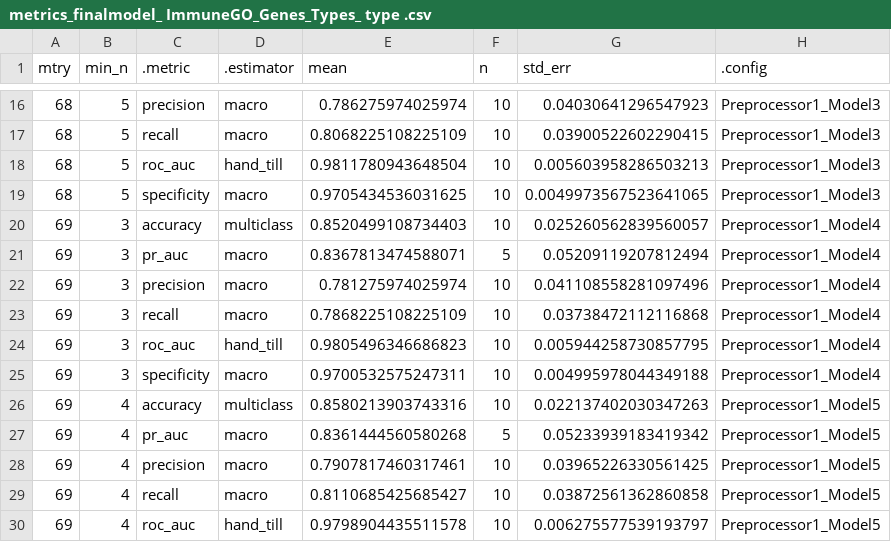
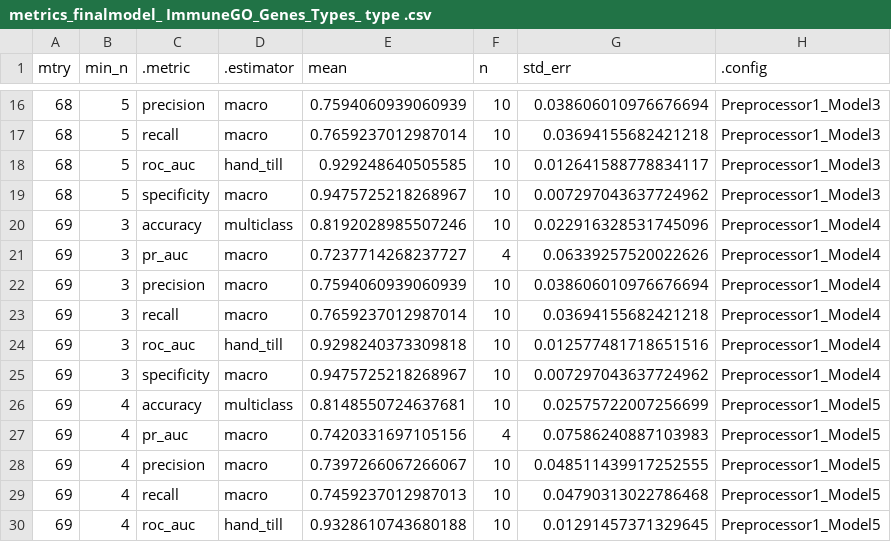
Before and after one commit to wapsyed/covidvax_atlas, a CSV file: Machine learning/metrics_finalmodel_ ImmuneGO_Genes_Types_ type .csv, drawn as a sheet; only a part is shown, gaps mark what is left out; the diff covers the shown part only.

```diff
--- a/Machine learning/metrics_finalmodel_ ImmuneGO_Genes_Types_ type .csv
+++ b/Machine learning/metrics_finalmodel_ ImmuneGO_Genes_Types_ type .csv
@@ -16,15 +16,15 @@ mtry,min_n,.metric,.estimator,mean,n,std_err,.config
-68,5,precision,macro,0.786275974025974,10,0.04030641296547923,Preprocessor1_Model3
-68,5,recall,macro,0.8068225108225109,10,0.03900522602290415,Preprocessor1_Model3
-68,5,roc_auc,hand_till,0.9811780943648504,10,0.005603958286503213,Preprocessor1_Model3
-68,5,specificity,macro,0.9705434536031625,10,0.0049973567523641065,Preprocessor1_Model3
-69,3,accuracy,multiclass,0.8520499108734403,10,0.025260562839560057,Preprocessor1_Model4
-69,3,pr_auc,macro,0.8367813474588071,5,0.05209119207812494,Preprocessor1_Model4
-69,3,precision,macro,0.781275974025974,10,0.041108558281097496,Preprocessor1_Model4
-69,3,recall,macro,0.7868225108225109,10,0.03738472112116868,Preprocessor1_Model4
-69,3,roc_auc,hand_till,0.9805496346686823,10,0.005944258730857795,Preprocessor1_Model4
-69,3,specificity,macro,0.9700532575247311,10,0.004995978044349188,Preprocessor1_Model4
-69,4,accuracy,multiclass,0.8580213903743316,10,0.022137402030347263,Preprocessor1_Model5
-69,4,pr_auc,macro,0.8361444560580268,5,0.05233939183419342,Preprocessor1_Model5
-69,4,precision,macro,0.7907817460317461,10,0.03965226330561425,Preprocessor1_Model5
-69,4,recall,macro,0.8110685425685427,10,0.03872561362860858,Preprocessor1_Model5
-69,4,roc_auc,hand_till,0.9798904435511578,10,0.006275577539193797,Preprocessor1_Model5
+68,5,precision,macro,0.7594060939060939,10,0.038606010976676694,Preprocessor1_Model3
+68,5,recall,macro,0.7659237012987014,10,0.03694155682421218,Preprocessor1_Model3
+68,5,roc_auc,hand_till,0.929248640505585,10,0.012641588778834117,Preprocessor1_Model3
+68,5,specificity,macro,0.9475725218268967,10,0.007297043637724962,Preprocessor1_Model3
+69,3,accuracy,multiclass,0.8192028985507246,10,0.022916328531745096,Preprocessor1_Model4
+69,3,pr_auc,macro,0.7237714268237727,4,0.06339257520022626,Preprocessor1_Model4
+69,3,precision,macro,0.7594060939060939,10,0.038606010976676694,Preprocessor1_Model4
+69,3,recall,macro,0.7659237012987014,10,0.03694155682421218,Preprocessor1_Model4
+69,3,roc_auc,hand_till,0.9298240373309818,10,0.012577481718651516,Preprocessor1_Model4
+69,3,specificity,macro,0.9475725218268967,10,0.007297043637724962,Preprocessor1_Model4
+69,4,accuracy,multiclass,0.8148550724637681,10,0.02575722007256699,Preprocessor1_Model5
+69,4,pr_auc,macro,0.7420331697105156,4,0.07586240887103983,Preprocessor1_Model5
+69,4,precision,macro,0.7397266067266067,10,0.048511439917252555,Preprocessor1_Model5
+69,4,recall,macro,0.7459237012987013,10,0.04790313022786468,Preprocessor1_Model5
+69,4,roc_auc,hand_till,0.9328610743680188,10,0.01291457371329645,Preprocessor1_Model5
```
Also changed, not shown: 85 edited cells elsewhere in this file, Figures/vipgenes_tidymodels_ImmuneGO_Genes_Types_type.csv, 10 other files.
